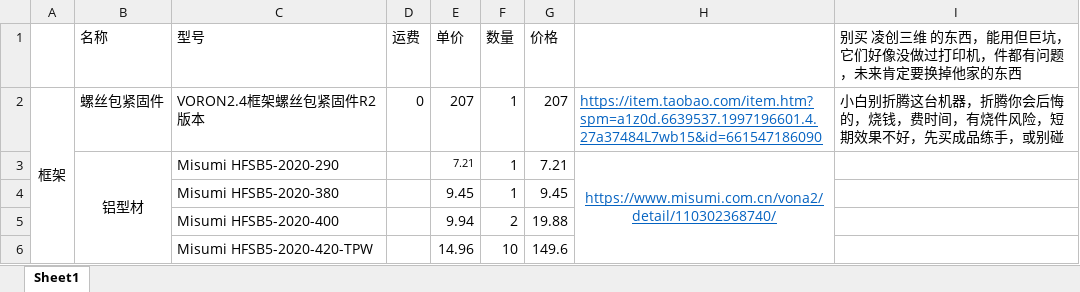
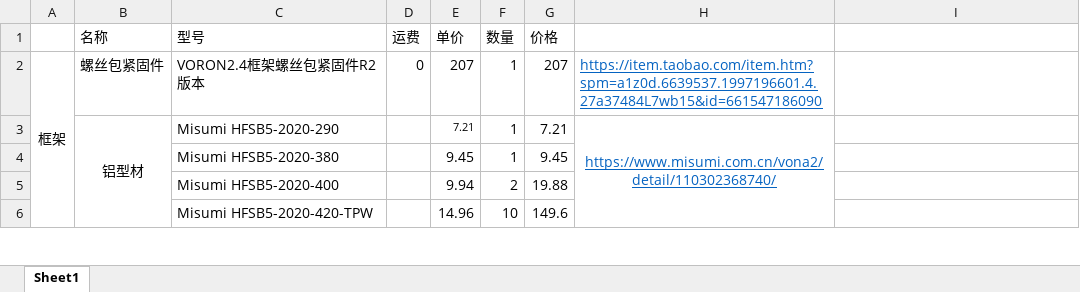
Before and after one commit to ThinkCodeStudio/my_voron2.4_3dPrinter, an Excel workbook: BOM.xlsx, sheet Sheet1, drawn as a sheet; only a part is shown; values as stored, in another font and other column widths than the file's, no borders; the diff names each change by its address in the sheet, - before the commit and + after, or states it on an @@ line.

```diff
--- a/BOM.xlsx (sheet Sheet1)
+++ b/BOM.xlsx (sheet Sheet1)
-I1: 别买 凌创三维 的东西，能用但巨坑，它们好像没做过打印机，件都有问题，未来肯定要换掉他家的东西
+I1: (empty)
-I2: 小白别折腾这台机器，折腾你会后悔的，烧钱，费时间，有烧件风险，短期效果不好，先买成品练手，或别碰
+I2: (empty)
```
Also changed, not shown: 1 other file.
